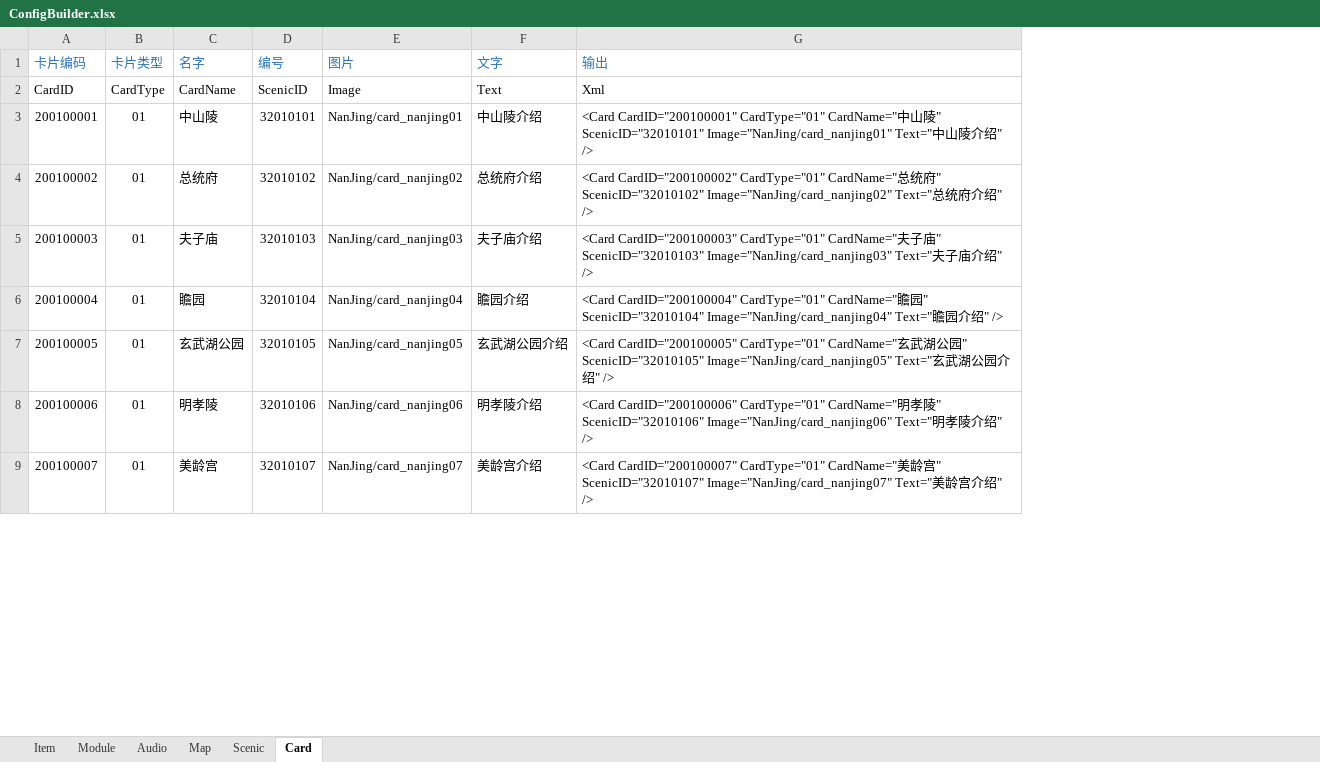
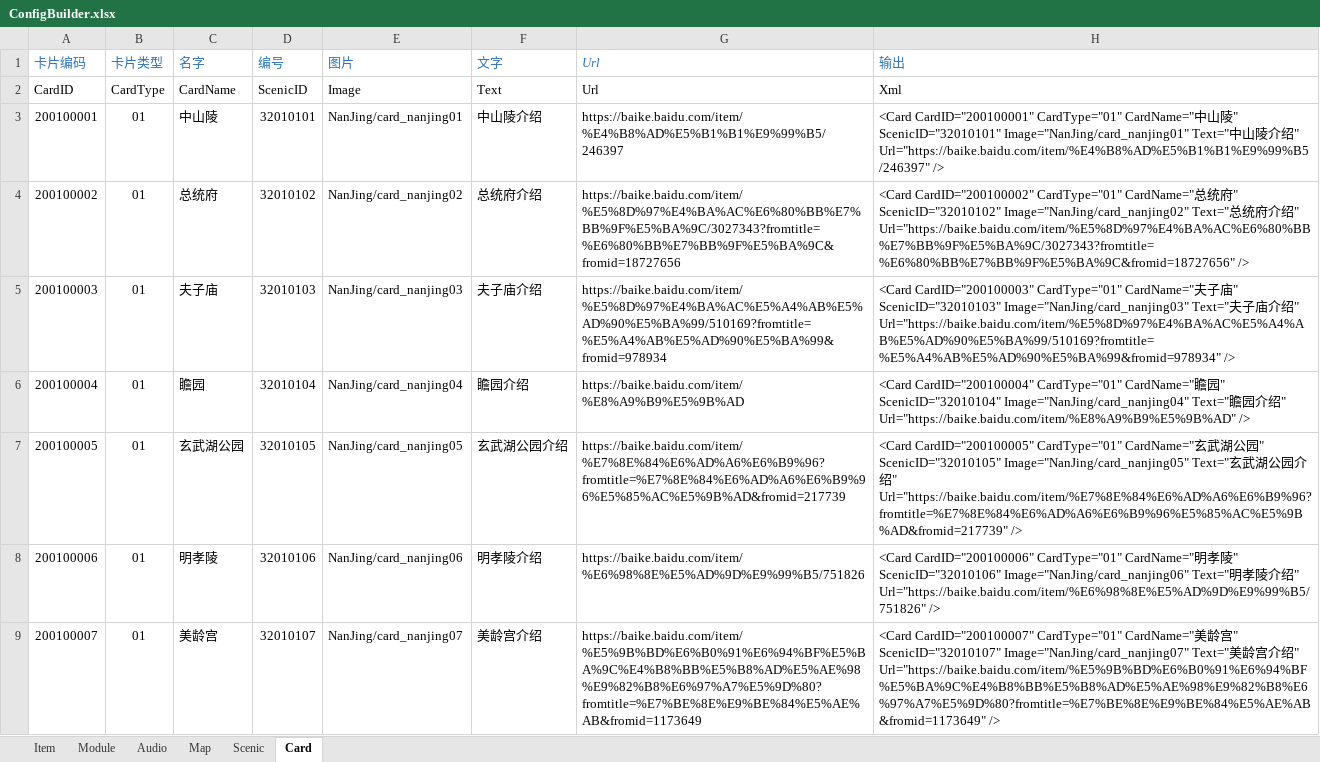
Before and after one commit to EarlyAnt/AppGame, an Excel workbook: Resources/configs/ConfigBuilder.xlsx, sheet Card, drawn as a sheet; only a part is shown; values as stored, in another font and other column widths than the file's, no borders; conditional formats not drawn; addresses are those after the commit; the diff covers the shown part only; the diff names each change by its address in the sheet, - before the commit and + after, or states it on an @@ line.

Commit message:
1.Card.xml配置文件，增加Url字段，并填上目前15个景点的Url。 2.CardConfig.cs接口，增加Url字段的读取。 3.ScenicCard.cs脚本，点击卡片右下角的链接时，调用WebView组件打开当前景点的网页。 4.Cycling.prefab预制体，添加WebView组件，并绑定到ScenicCard脚本上。

```diff
--- a/Resources/configs/ConfigBuilder.xlsx (sheet Card)
+++ b/Resources/configs/ConfigBuilder.xlsx (sheet Card)
+column G (Url), rows 2-9: Url | https://baike.baidu.com/item/%E4%B8%AD%E5%B1%B1%E9%99%B5/246397 | https://baike.baidu.com/item/%E5%8D%97%E4%BA%AC%E6%80%BB%E7%BB%9F%E5%BA%9C/3027343?fromtitle=%E6%80%BB%E7%BB%9F%E5%BA%9C&fromid=18727656 | https://baike.baidu.com/item/%E5%8D%97%E4%BA%AC%E5%A4%AB%E5%AD%90%E5%BA%99/510169?fromtitle=%E5%A4%AB%E5%AD%90%E5%BA%99&fromid=978934 | https://baike.baidu.com/item/%E8%A9%B9%E5%9B%AD | https://baike.baidu.com/item/%E7%8E%84%E6%AD%A6%E6%B9%96?fromtitle=%E7%8E%84%E6%AD%A6%E6%B9%96%E5%85%AC%E5%9B%AD&fromid=217739 | https://baike.baidu.com/item/%E6%98%8E%E5%AD%9D%E9%99%B5/751826 | https://baike.baidu.com/item/%E5%9B%BD%E6%B0%91%E6%94%BF%E5%BA%9C%E4%B8%BB%E5%B8%AD%E5%AE%98%E9%82%B8%E6%97%A7%E5%9D%80?fromtitle=%E7%BE%8E%E9%BE%84%E5%AE%AB&fromid=1173649
-H3 (输出): …绍" />
+H3 (输出): …绍" Url="https://baike.baidu.com/item/%E4%B8%AD%E5%B1%B1%E9%99%B5/246397" />
-H4 (输出): …绍" />
+H4 (输出): …绍" Url="https://baike.baidu.com/item/%E5%8D%97%E4%BA%AC%E6%80%BB%E7%BB%9F%E5%BA%9C/3027343?fromtitle=%E6%80%BB%E7%BB%9F%E5%BA%9C&fromid=18727656" />
-H5 (输出): …绍" />
+H5 (输出): …绍" Url="https://baike.baidu.com/item/%E5%8D%97%E4%BA%AC%E5%A4%AB%E5%AD%90%E5%BA%99/510169?fromtitle=%E5%A4%AB%E5%AD%90%E5%BA%99&fromid=978934" />
-H6 (输出): …绍" />
+H6 (输出): …绍" Url="https://baike.baidu.com/item/%E8%A9%B9%E5%9B%AD" />
-H7 (输出): …绍" />
+H7 (输出): …绍" Url="https://baike.baidu.com/item/%E7%8E%84%E6%AD%A6%E6%B9%96?fromtitle=%E7%8E%84%E6%AD%A6%E6%B9%96%E5%85%AC%E5%9B%AD&fromid=217739" />
-H8 (输出): …绍" />
+H8 (输出): …绍" Url="https://baike.baidu.com/item/%E6%98%8E%E5%AD%9D%E9%99%B5/751826" />
-H9 (输出): …绍" />
+H9 (输出): …绍" Url="https://baike.baidu.com/item/%E5%9B%BD%E6%B0%91%E6%94%BF%E5%BA%9C%E4%B8%BB%E5%B8%AD%E5%AE%98%E9%82%B8%E6%97%A7%E5%9D%80?fromtitle=%E7%BE%8E%E9%BE%84%E5%AE%AB&fromid=1173649" />
```
Also changed, not shown: 8 edited cells elsewhere in this sheet, 8 other files.
